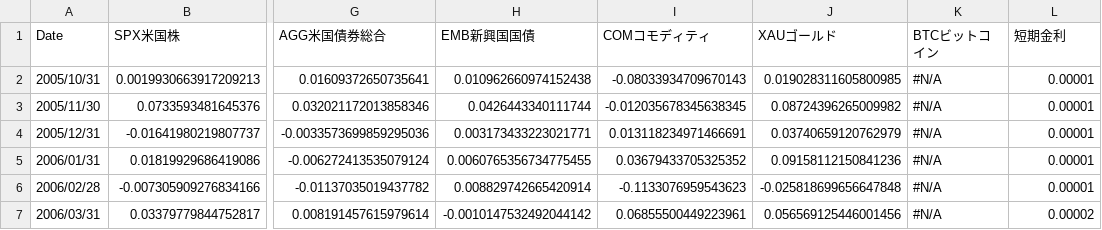
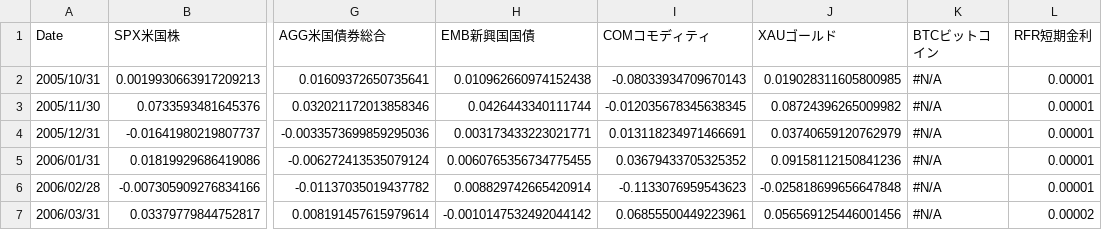
Before and after one commit to quanzoo/portfolio-data, a CSV file: data/Returns_JPY.csv, drawn as a sheet; only a part is shown, gaps mark what is left out; the diff names each change by its address in the sheet, - before the commit and + after, or states it on an @@ line.

Commit message:
Upload Returns_JPY.csv with BOM and UTF-8

```diff
--- a/data/Returns_JPY.csv
+++ b/data/Returns_JPY.csv
-L1: 短期金利
+L1: RFR短期金利
```
